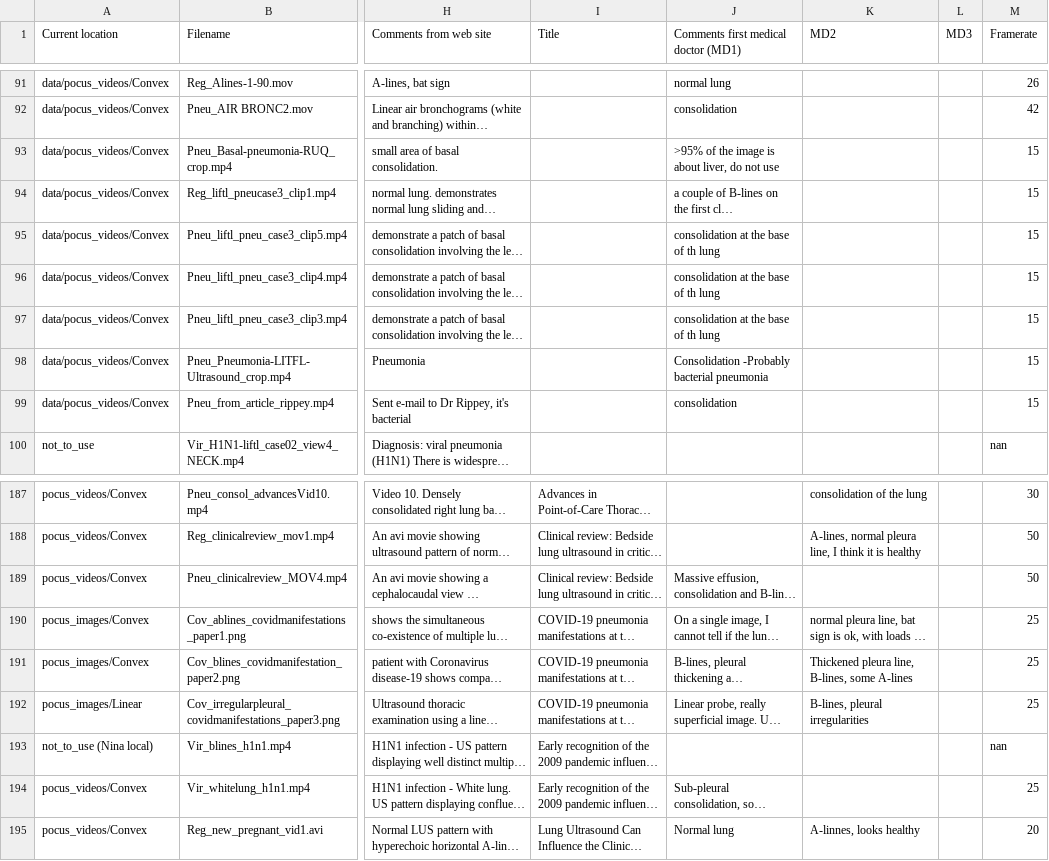
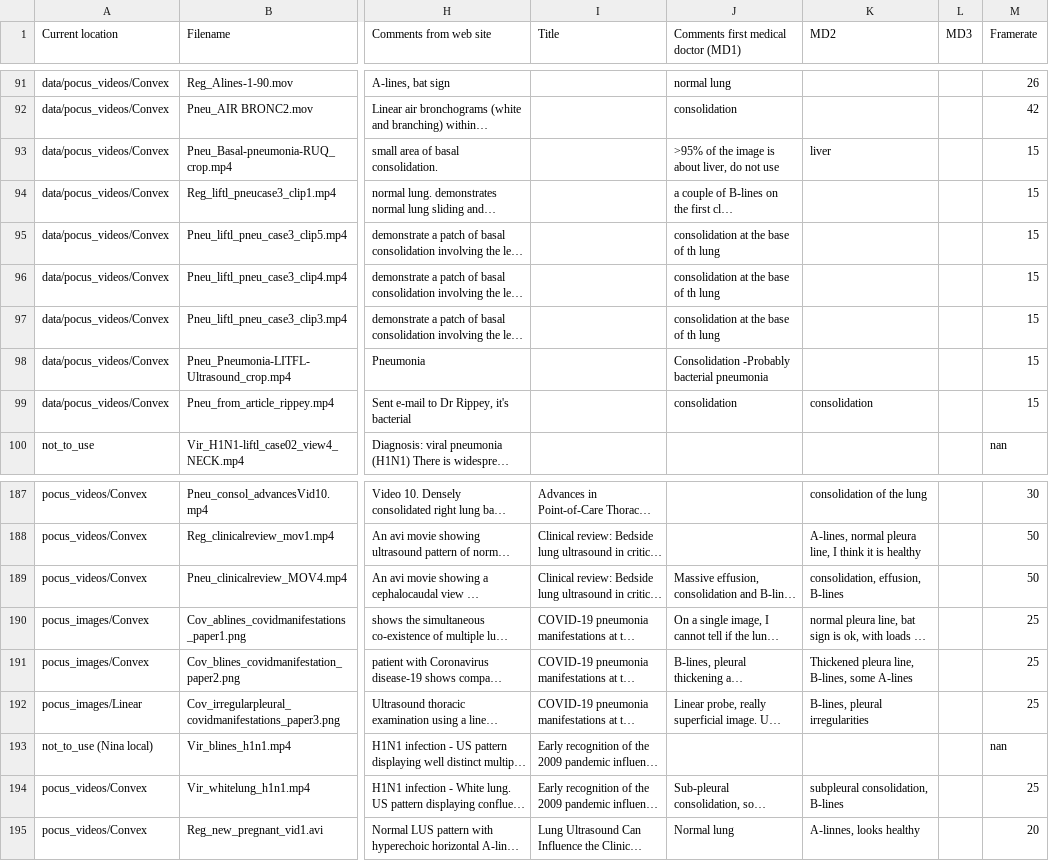
Before and after one commit to jannisborn/covid19_ultrasound, a CSV file: data/dataset_metadata.csv, drawn as a sheet; only a part is shown, gaps mark what is left out; long unchanged cells end in …; the diff covers the shown part only; the diff names each change by its address in the sheet, - before the commit and + after, or states it on an @@ line.

```diff
--- a/data/dataset_metadata.csv
+++ b/data/dataset_metadata.csv
-K93 (MD2): (empty)
+K93 (MD2): liver
-K99 (MD2): (empty)
+K99 (MD2): consolidation
-K189 (MD2): (empty)
+K189 (MD2): consolidation, effusion, B-lines
-K194 (MD2): (empty)
+K194 (MD2): subpleural consolidation, B-lines
```
Also changed, not shown: 12 added rows and 22 edited cells elsewhere in this file.
